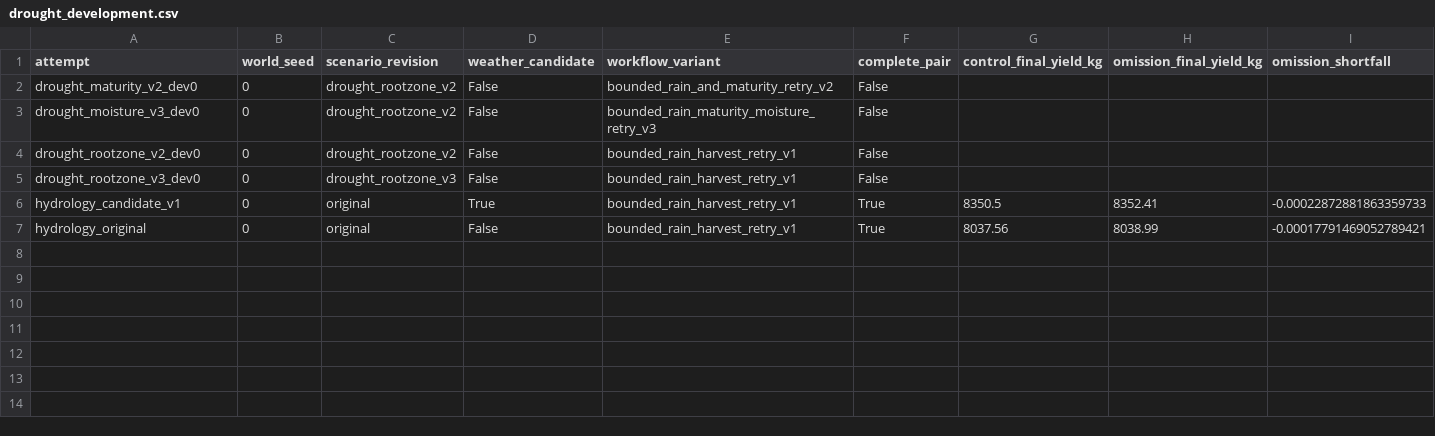
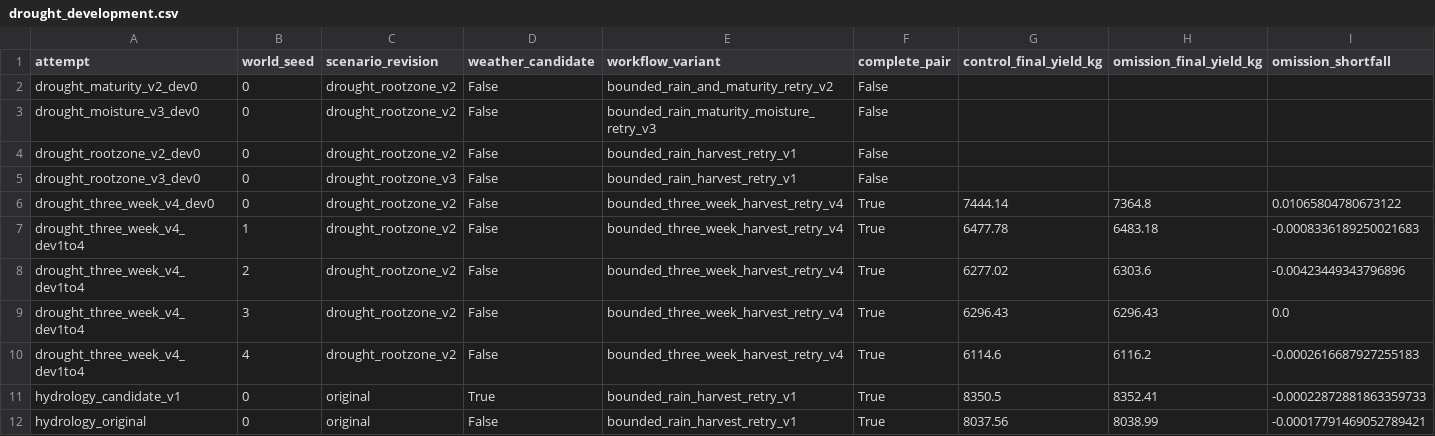
Before and after one commit to quaoq/FarmARE, a CSV file: AAMAS/handover_validation/drought_development.csv, drawn as a sheet; only a part is shown; rows hold the shown columns only; the diff names each change by its address in the sheet, - before the commit and + after, or states it on an @@ line.

Commit message:
Preserve five-world drought failure and native recovery evidence

```diff
--- a/AAMAS/handover_validation/drought_development.csv
+++ b/AAMAS/handover_validation/drought_development.csv
+row 6: drought_three_week_v4_dev0 | 0 | drought_rootzone_v2 | False | bounded_three_week_harvest_retry_v4 | True | 7444.14 | 7364.8 | 0.01065804780673122
+row 7: drought_three_week_v4_dev1to4 | 1 | drought_rootzone_v2 | False | bounded_three_week_harvest_retry_v4 | True | 6477.78 | 6483.18 | -0.0008336189250021683
+row 8: drought_three_week_v4_dev1to4 | 2 | drought_rootzone_v2 | False | bounded_three_week_harvest_retry_v4 | True | 6277.02 | 6303.6 | -0.00423449343796896
+row 9: drought_three_week_v4_dev1to4 | 3 | drought_rootzone_v2 | False | bounded_three_week_harvest_retry_v4 | True | 6296.43 | 6296.43 | 0.0
+row 10: drought_three_week_v4_dev1to4 | 4 | drought_rootzone_v2 | False | bounded_three_week_harvest_retry_v4 | True | 6114.6 | 6116.2 | -0.0002616687927255183
```
Also changed, not shown: 7 other files.
